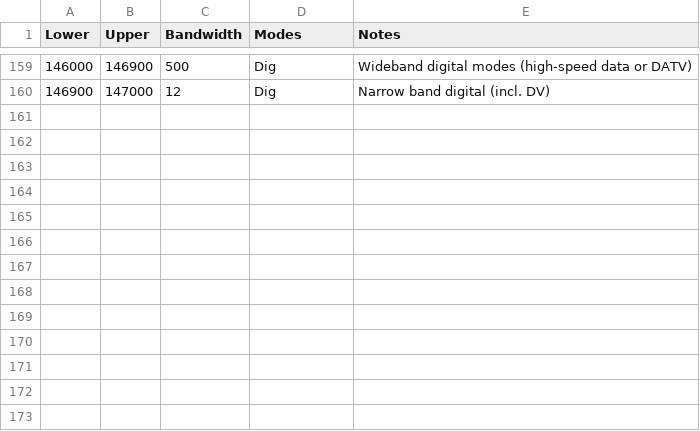
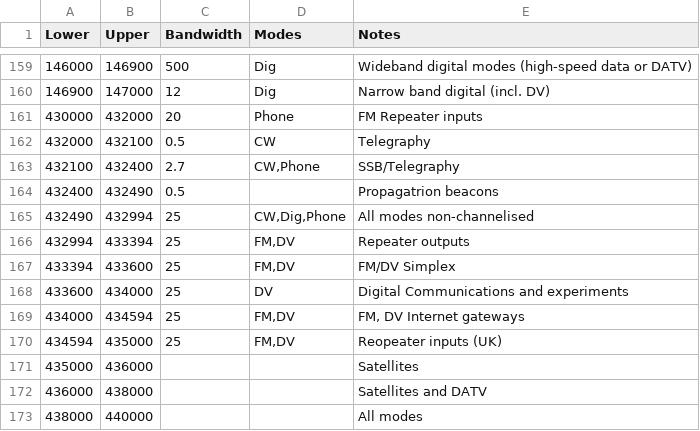
Before and after one commit to pvrose/zzatools, a TSV file: reference/band_plan.tsv, drawn as a sheet; only a part is shown, gaps mark what is left out.

Commit message:
REFERENCE Added 70 cm to band plan. Latest cty.xml

```diff
--- a/reference/band_plan.tsv
+++ b/reference/band_plan.tsv
@@ -160 +160,14 @@ Lower	Upper	Bandwidth	Modes	Notes
 146900	147000	12	Dig	Narrow band digital (incl. DV)
+430000	432000	20	Phone	FM Repeater inputs
+432000	432100	0.5	CW	Telegraphy
+432100	432400	2.7	CW,Phone	SSB/Telegraphy
+432400	432490	0.5		Propagatrion beacons
+432490	432994	25	CW,Dig,Phone	All modes non-channelised
+432994	433394	25	FM,DV	Repeater outputs
+433394	433600	25	FM,DV	FM/DV Simplex
+433600	434000	25	DV	Digital Communications and experiments
+434000	434594	25	FM,DV	FM, DV Internet gateways
+434594	435000	25	FM,DV	Reopeater inputs (UK)
+435000	436000			Satellites
+436000	438000			Satellites and DATV
+438000	440000			All modes
```
Also changed, not shown: 2 other files.
